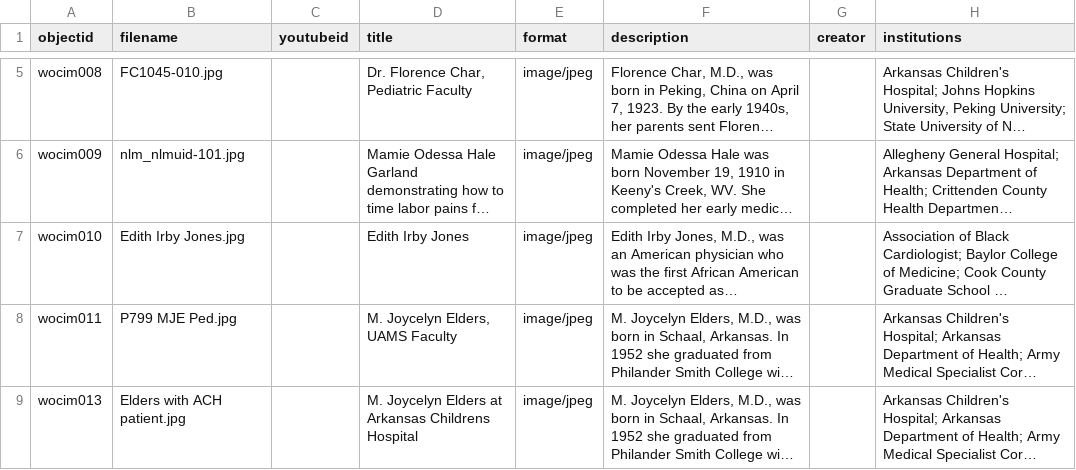
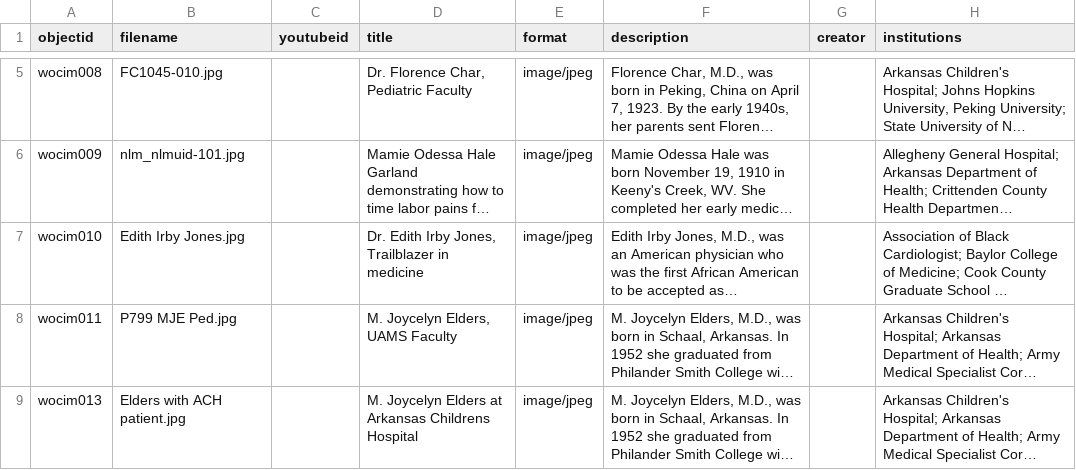
Before and after one commit to Starkad2/Wocim-GH2, a CSV file: _data/Wocim.csv, drawn as a sheet; only a part is shown, gaps mark what is left out; long unchanged cells end in …; the diff names each change by its address in the sheet, - before the commit and + after, or states it on an @@ line.

Commit message:
Add files via upload

```diff
--- a/_data/Wocim.csv
+++ b/_data/Wocim.csv
-D7 (title): Edith Irby Jones
+D7 (title): Dr. Edith Irby Jones, Trailblazer in medicine
```
